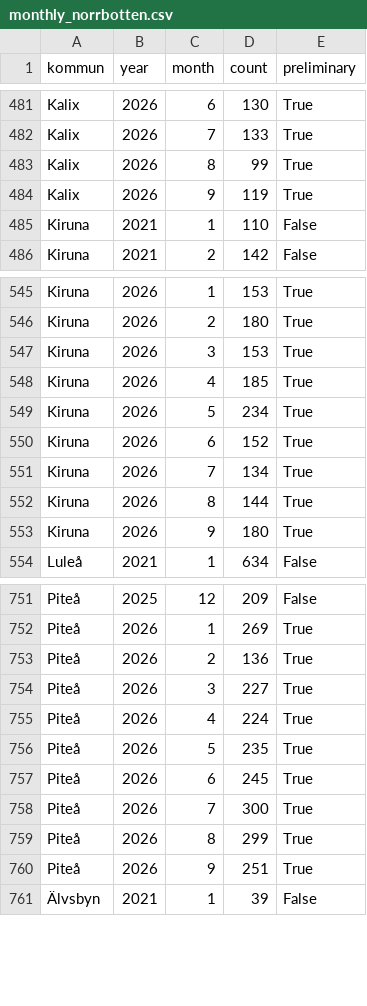
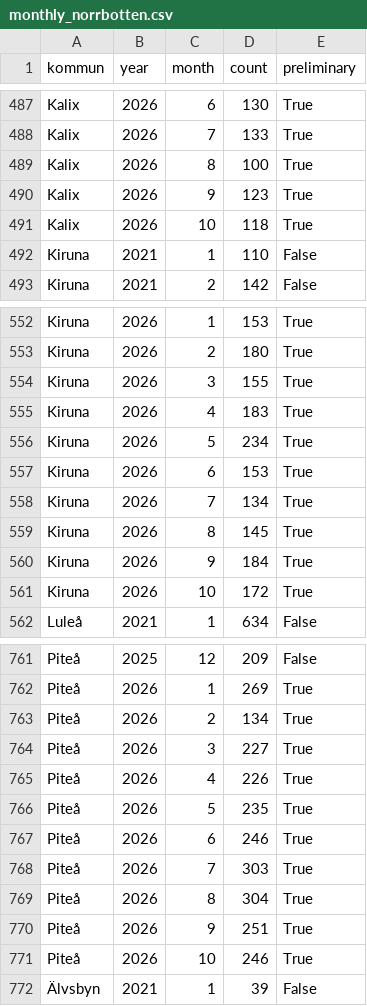
Before and after one commit to Lulea-statistik/BR-brottsstatistik, a CSV file: data/monthly_norrbotten.csv, drawn as a sheet; only a part is shown, gaps mark what is left out; the diff covers the shown part only.

```diff
--- a/data/monthly_norrbotten.csv
+++ b/data/monthly_norrbotten.csv
@@ -482,4 +488,5 @@ Kalix,2026,6,130,True
 Kalix,2026,7,133,True
-Kalix,2026,8,99,True
-Kalix,2026,9,119,True
+Kalix,2026,8,100,True
+Kalix,2026,9,123,True
+Kalix,2026,10,118,True
 Kiruna,2021,1,110,False
@@ -546,9 +553,10 @@ Kiruna,2026,1,153,True
 Kiruna,2026,2,180,True
-Kiruna,2026,3,153,True
-Kiruna,2026,4,185,True
+Kiruna,2026,3,155,True
+Kiruna,2026,4,183,True
 Kiruna,2026,5,234,True
-Kiruna,2026,6,152,True
+Kiruna,2026,6,153,True
 Kiruna,2026,7,134,True
-Kiruna,2026,8,144,True
-Kiruna,2026,9,180,True
+Kiruna,2026,8,145,True
+Kiruna,2026,9,184,True
+Kiruna,2026,10,172,True
 Luleå,2021,1,634,False
@@ -752,10 +762,11 @@ Piteå,2025,12,209,False
 Piteå,2026,1,269,True
-Piteå,2026,2,136,True
+Piteå,2026,2,134,True
 Piteå,2026,3,227,True
-Piteå,2026,4,224,True
+Piteå,2026,4,226,True
 Piteå,2026,5,235,True
-Piteå,2026,6,245,True
-Piteå,2026,7,300,True
-Piteå,2026,8,299,True
+Piteå,2026,6,246,True
+Piteå,2026,7,303,True
+Piteå,2026,8,304,True
 Piteå,2026,9,251,True
+Piteå,2026,10,246,True
 Älvsbyn,2021,1,39,False
```
Also changed, not shown: 11 added rows and 29 edited cells elsewhere in this file, 1 other file.
